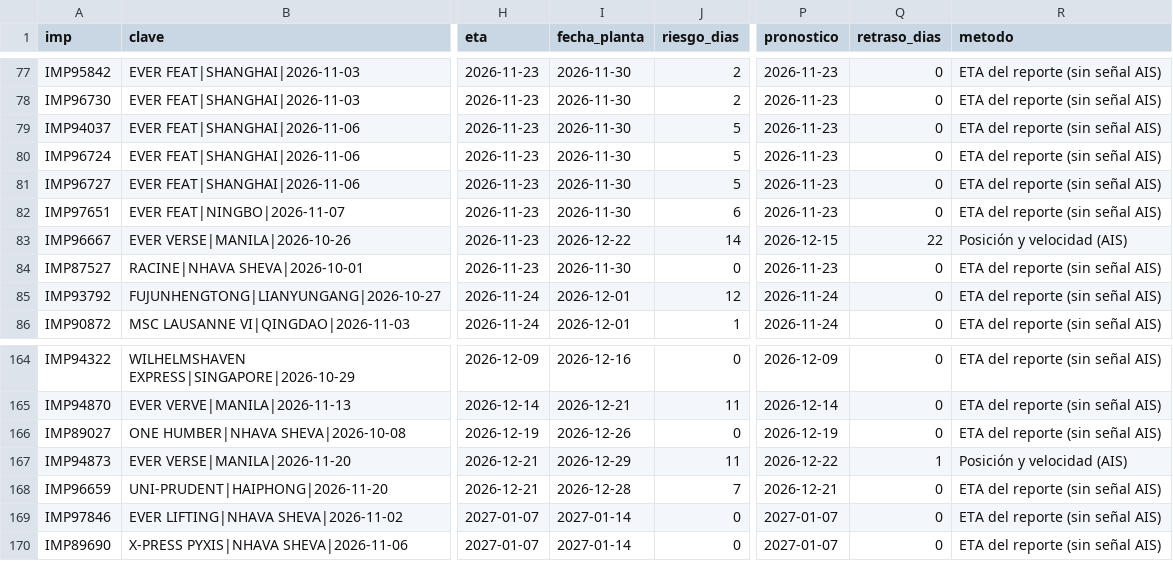
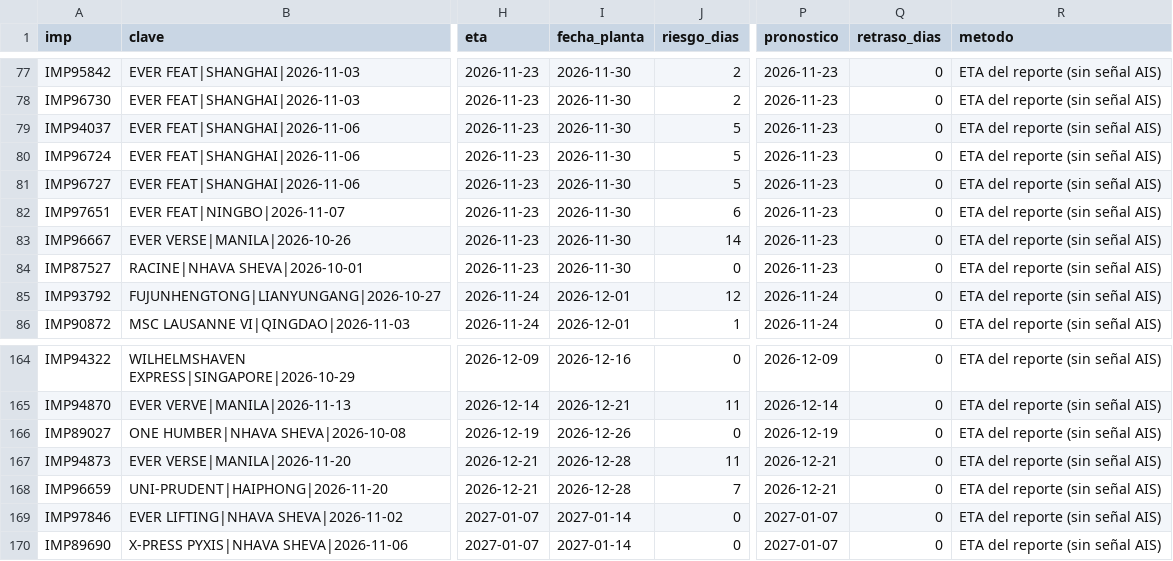
Before and after one commit to jart0988aj-maker/monitoreo-buques, a CSV file: docs/data/estado_embarques.csv, drawn as a sheet; only a part is shown, gaps mark what is left out; the diff names each change by its address in the sheet, - before the commit and + after, or states it on an @@ line.

```diff
--- a/docs/data/estado_embarques.csv
+++ b/docs/data/estado_embarques.csv
-I83 (fecha_planta): 2026-12-22
+I83 (fecha_planta): 2026-11-30
-P83 (pronostico): 2026-12-15
+P83 (pronostico): 2026-11-23
-Q83 (retraso_dias): 22
+Q83 (retraso_dias): 0
-R83 (metodo): Posición y velocidad (AIS)
+R83 (metodo): ETA del reporte (sin señal AIS)
-I167 (fecha_planta): 2026-12-29
+I167 (fecha_planta): 2026-12-28
-P167 (pronostico): 2026-12-22
+P167 (pronostico): 2026-12-21
-Q167 (retraso_dias): 1
+Q167 (retraso_dias): 0
-R167 (metodo): Posición y velocidad (AIS)
+R167 (metodo): ETA del reporte (sin señal AIS)
```
Also changed, not shown: docs/data/historial/congestion.csv, 3 other files.
